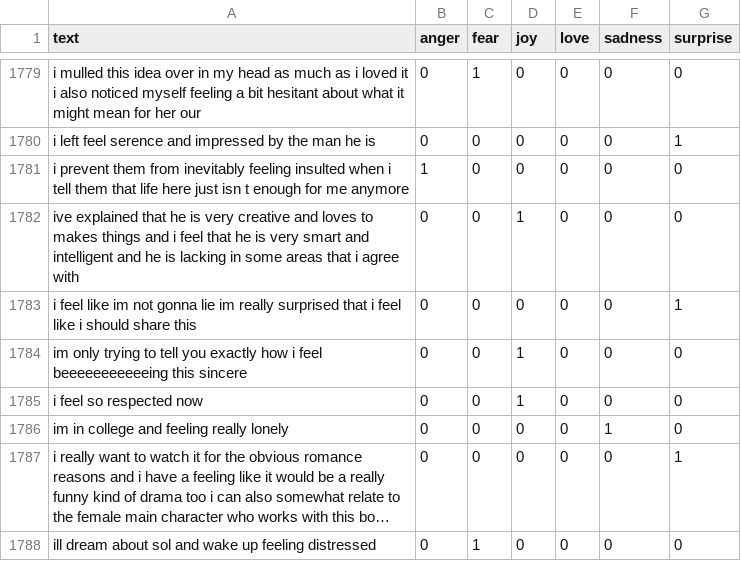
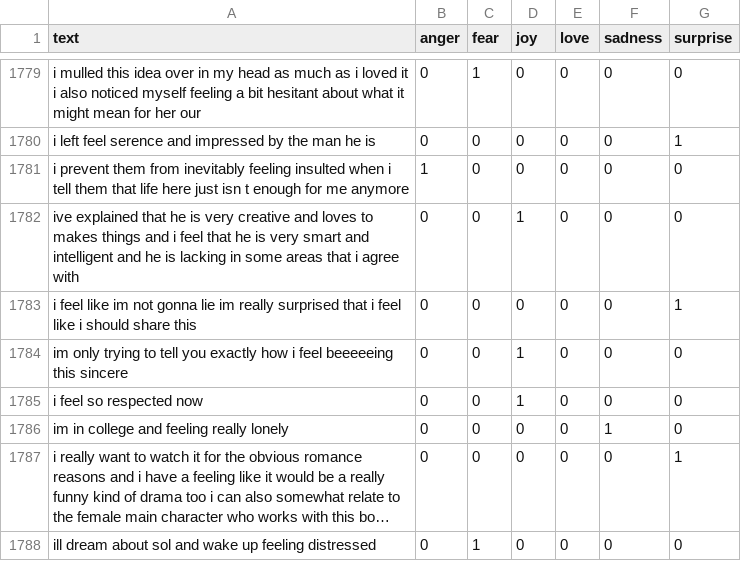
Before and after one commit to Nsivaa/HLT, a TSV file: dataset/TwitterDataCleaned/val.tsv, drawn as a sheet; only a part is shown, gaps mark what is left out; long unchanged cells end in ….

```diff
--- a/dataset/TwitterDataCleaned/val.tsv
+++ b/dataset/TwitterDataCleaned/val.tsv
@@ -1783,3 +1783,3 @@ ive explained that he is very creative and loves to makes things and i feel that
 i feel like im not gonna lie im really surprised that i feel like i should share this	0	0	0	0	0	1
-im only trying to tell you exactly how i feel beeeeeeeeeeeing this sincere	0	0	1	0	0	0
+im only trying to tell you exactly how i feel beeeeeing this sincere	0	0	1	0	0	0
 i feel so respected now	0	0	1	0	0	0
```
Also changed, not shown: dataset/GoEmotionsCleaned/val.tsv, 7 other files.
